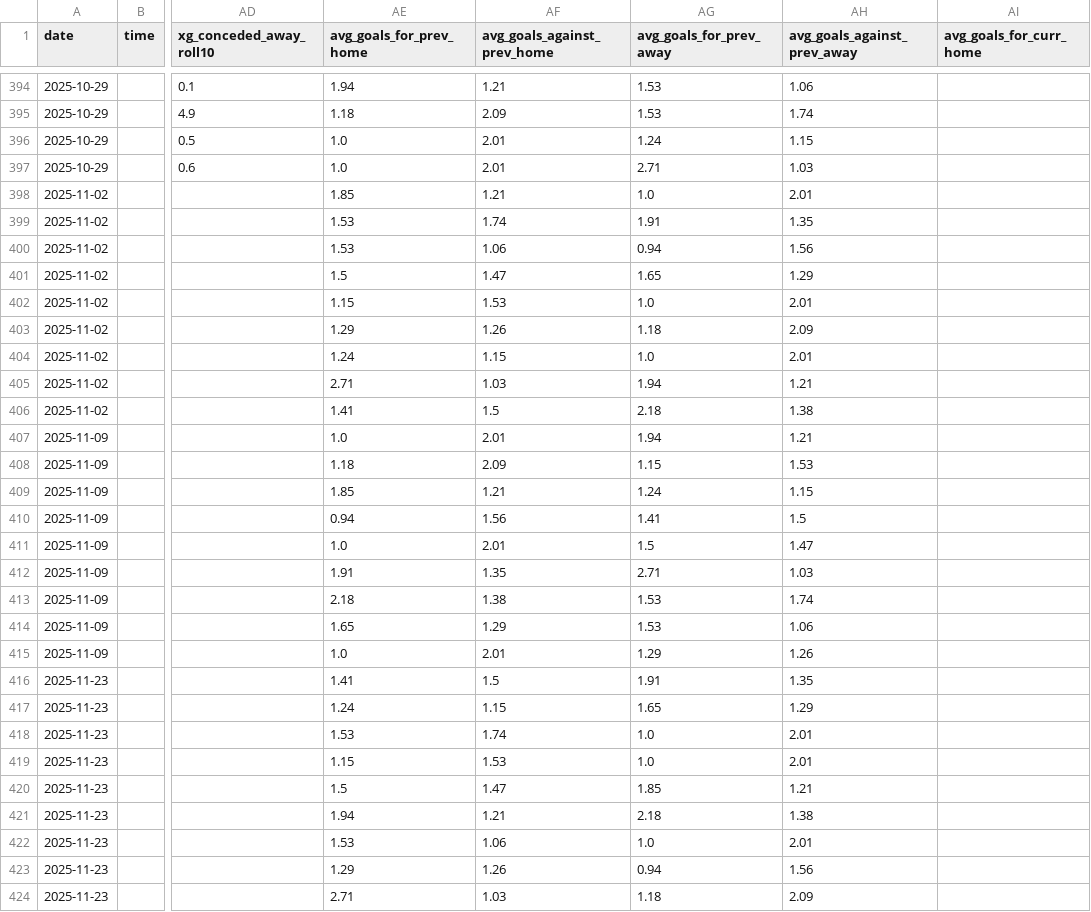
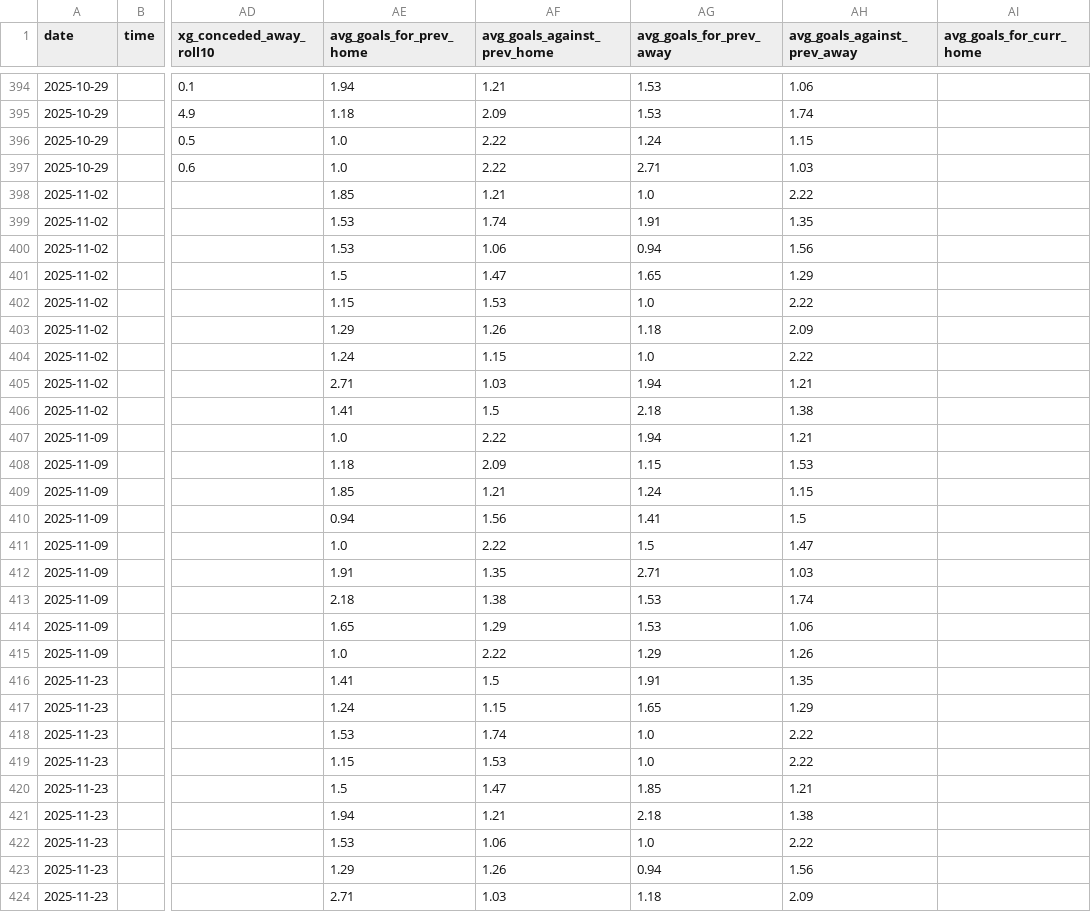
Before and after one commit to SindreUlsaker/Football_prediction, a CSV file: data/processed/ligue_1_processed.csv, drawn as a sheet; only a part is shown, gaps mark what is left out; the diff covers the shown part only; the diff names each change by its address in the sheet, - before the commit and + after, or states it on an @@ line.

```diff
--- a/data/processed/ligue_1_processed.csv
+++ b/data/processed/ligue_1_processed.csv
-AF396:AF397 (avg_goals_against_prev_home): 2.01
+AF396:AF397 (avg_goals_against_prev_home): 2.22
-AH398 (avg_goals_against_prev_away): 2.01
+AH398 (avg_goals_against_prev_away): 2.22
-AH402 (avg_goals_against_prev_away): 2.01
+AH402 (avg_goals_against_prev_away): 2.22
-AH404 (avg_goals_against_prev_away): 2.01
+AH404 (avg_goals_against_prev_away): 2.22
-AF407 (avg_goals_against_prev_home): 2.01
+AF407 (avg_goals_against_prev_home): 2.22
-AF411 (avg_goals_against_prev_home): 2.01
+AF411 (avg_goals_against_prev_home): 2.22
-AF415 (avg_goals_against_prev_home): 2.01
+AF415 (avg_goals_against_prev_home): 2.22
-AH418:AH419 (avg_goals_against_prev_away): 2.01
+AH418:AH419 (avg_goals_against_prev_away): 2.22
-AH422 (avg_goals_against_prev_away): 2.01
+AH422 (avg_goals_against_prev_away): 2.22
```
Also changed, not shown: 94 edited cells elsewhere in this file, data/processed/bundesliga_processed.csv, data/processed/premier_league_processed.csv, 10 other files.
